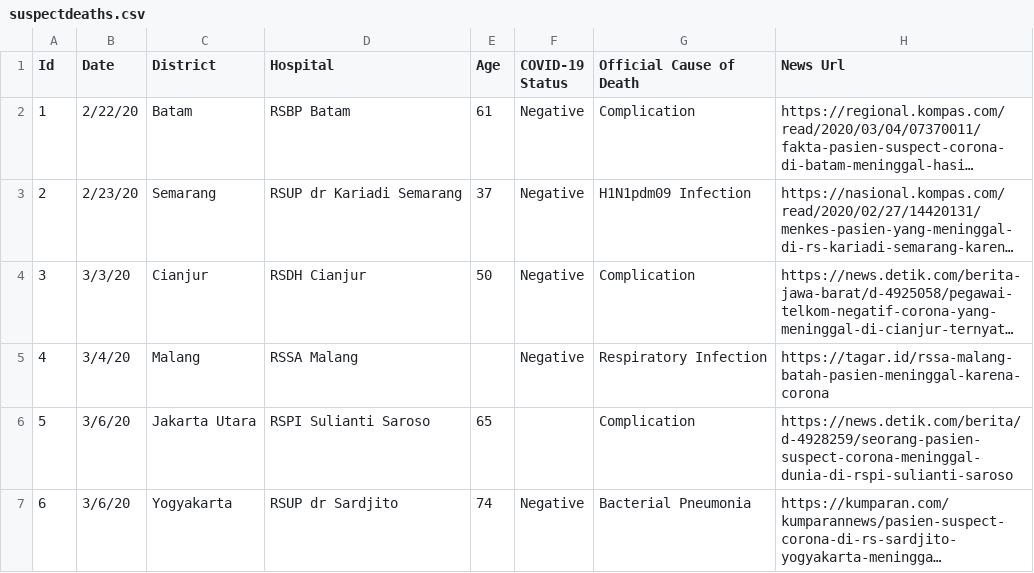
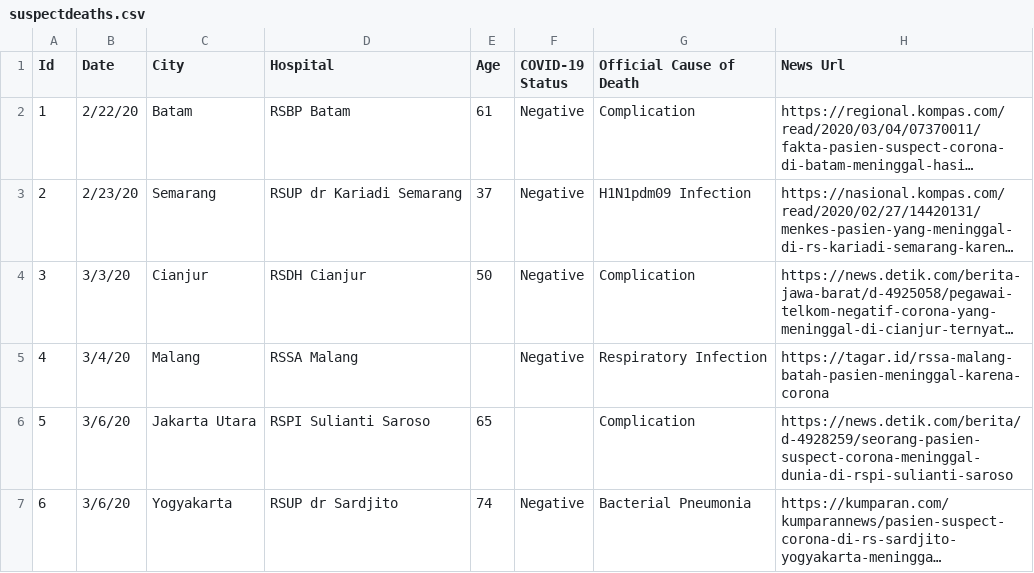
Before and after one commit to ronnygunawan/covid19id, a CSV file: data/suspectdeaths.csv, drawn as a sheet; long unchanged cells end in …; the diff names each change by its address in the sheet, - before the commit and + after, or states it on an @@ line.

Commit message:
Added suspect deaths layer to chart

```diff
--- a/data/suspectdeaths.csv
+++ b/data/suspectdeaths.csv
-C1: District
+C1: City
```
Also changed, not shown: 6 other files.
